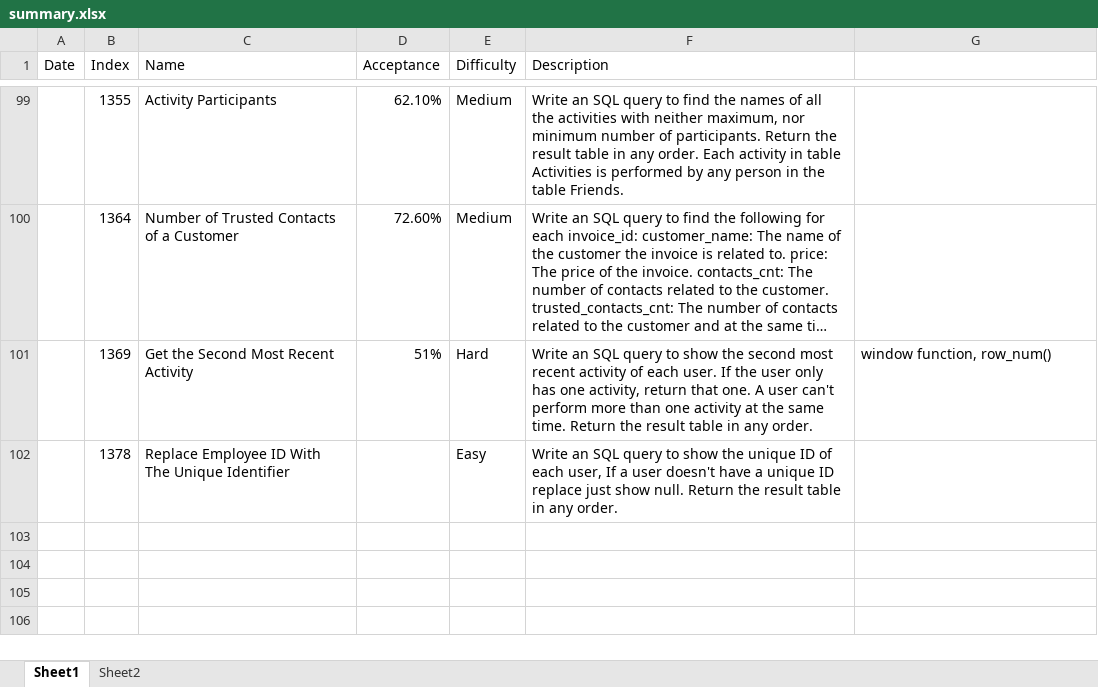
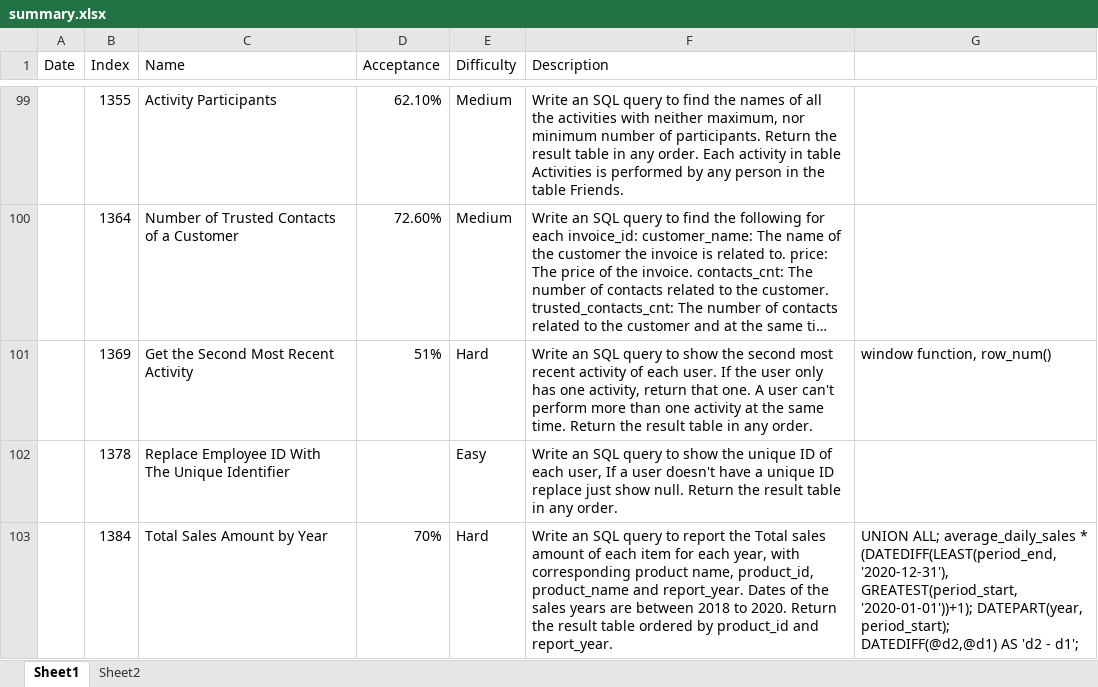
Before and after one commit to ellelang/MyLeetcode, an Excel workbook: database/summary.xlsx, sheet Sheet1, drawn as a sheet; only a part is shown, gaps mark what is left out; long unchanged cells end in …; values as stored, in another font and other column widths than the file's, no borders; the diff names each change by its address in the sheet, - before the commit and + after, or states it on an @@ line.

```diff
--- a/database/summary.xlsx (sheet Sheet1)
+++ b/database/summary.xlsx (sheet Sheet1)
+row 103:  | 1384 | Total Sales Amount by Year | 70% | Hard | Write an SQL query to report the Total sales amount of each item for each year, with corresponding product name, product_id, product_name and report_year. Dates of the sales years are between 2018 to 2020. Return the result table ordered by product_id and report_year. | UNION ALL; average_daily_sales * (DATEDIFF(LEAST(period_end, '2020-12-31'), GREATEST(period_start, '2020-01-01'))+1); DATEPART(year, period_start); DATEDIFF(@d2,@d1) AS 'd2 - d1';
```
Also changed, not shown: sheet Sheet2, 1 other file.
